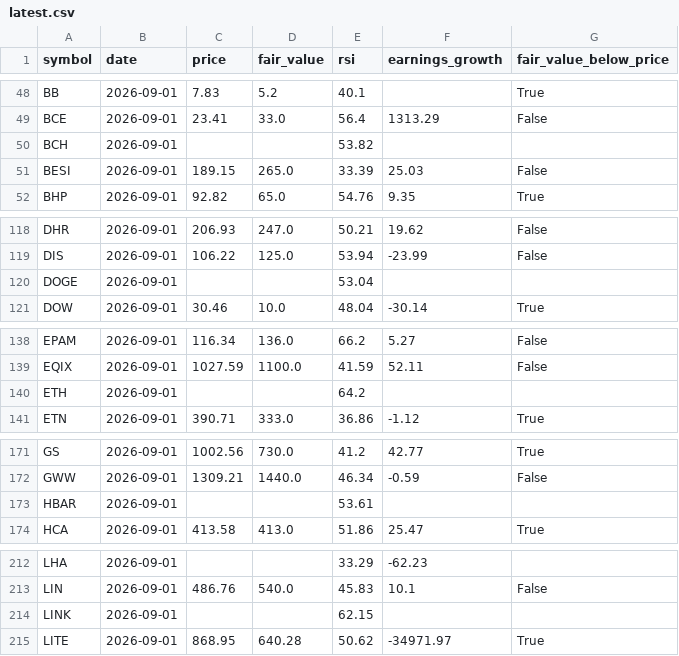
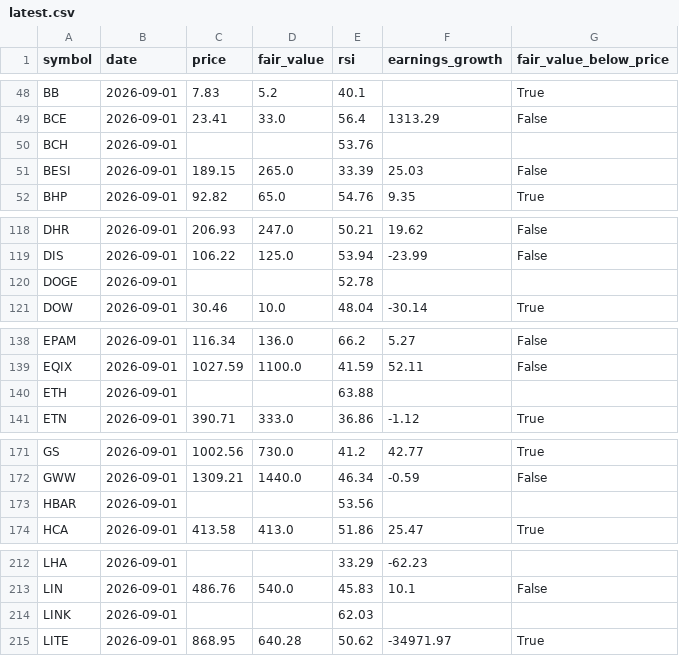
Before and after one commit to Bas-de-G/stock_rsi_screener, a CSV file: data/latest.csv, drawn as a sheet; only a part is shown, gaps mark what is left out; the diff covers the shown part only.

```diff
--- a/data/latest.csv
+++ b/data/latest.csv
@@ -49,3 +49,3 @@ BB,2026-09-01,7.83,5.2,40.1,,True
 BCE,2026-09-01,23.41,33.0,56.4,1313.29,False
-BCH,2026-09-01,,,53.82,,
+BCH,2026-09-01,,,53.76,,
 BESI,2026-09-01,189.15,265.0,33.39,25.03,False
@@ -119,3 +119,3 @@ DHR,2026-09-01,206.93,247.0,50.21,19.62,False
 DIS,2026-09-01,106.22,125.0,53.94,-23.99,False
-DOGE,2026-09-01,,,53.04,,
+DOGE,2026-09-01,,,52.78,,
 DOW,2026-09-01,30.46,10.0,48.04,-30.14,True
@@ -139,3 +139,3 @@ EPAM,2026-09-01,116.34,136.0,66.2,5.27,False
 EQIX,2026-09-01,1027.59,1100.0,41.59,52.11,False
-ETH,2026-09-01,,,64.2,,
+ETH,2026-09-01,,,63.88,,
 ETN,2026-09-01,390.71,333.0,36.86,-1.12,True
@@ -172,3 +172,3 @@ GS,2026-09-01,1002.56,730.0,41.2,42.77,True
 GWW,2026-09-01,1309.21,1440.0,46.34,-0.59,False
-HBAR,2026-09-01,,,53.61,,
+HBAR,2026-09-01,,,53.56,,
 HCA,2026-09-01,413.58,413.0,51.86,25.47,True
@@ -213,3 +213,3 @@ LHA,2026-09-01,,,33.29,-62.23,
 LIN,2026-09-01,486.76,540.0,45.83,10.1,False
-LINK,2026-09-01,,,62.15,,
+LINK,2026-09-01,,,62.03,,
 LITE,2026-09-01,868.95,640.28,50.62,-34971.97,True
```
Also changed, not shown: 12 edited cells elsewhere in this file, 3 other files.
